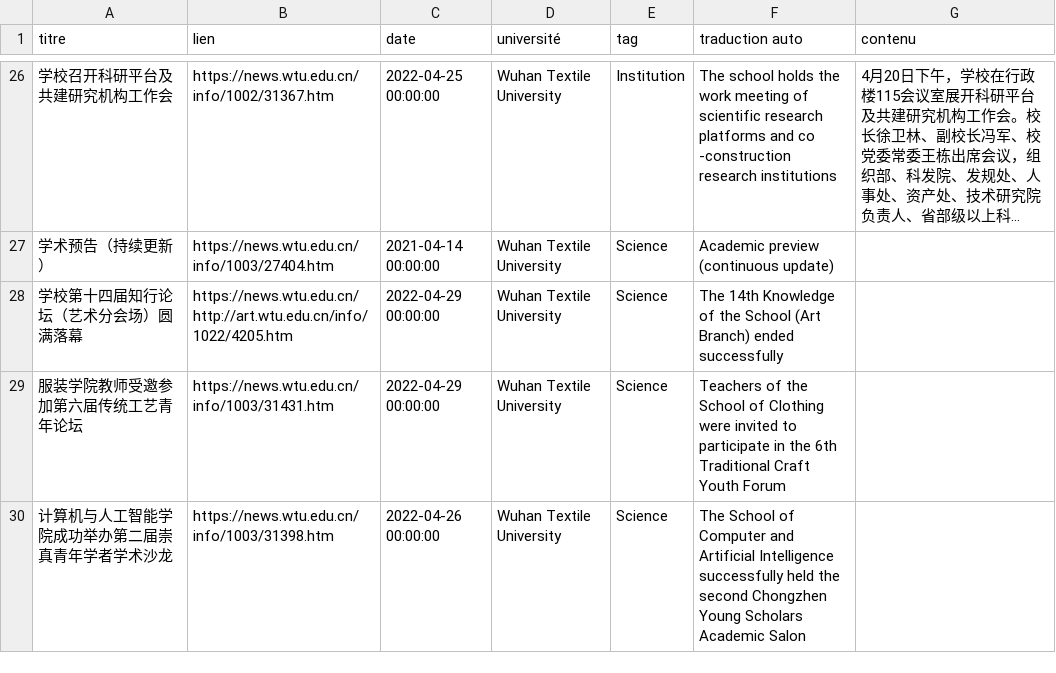
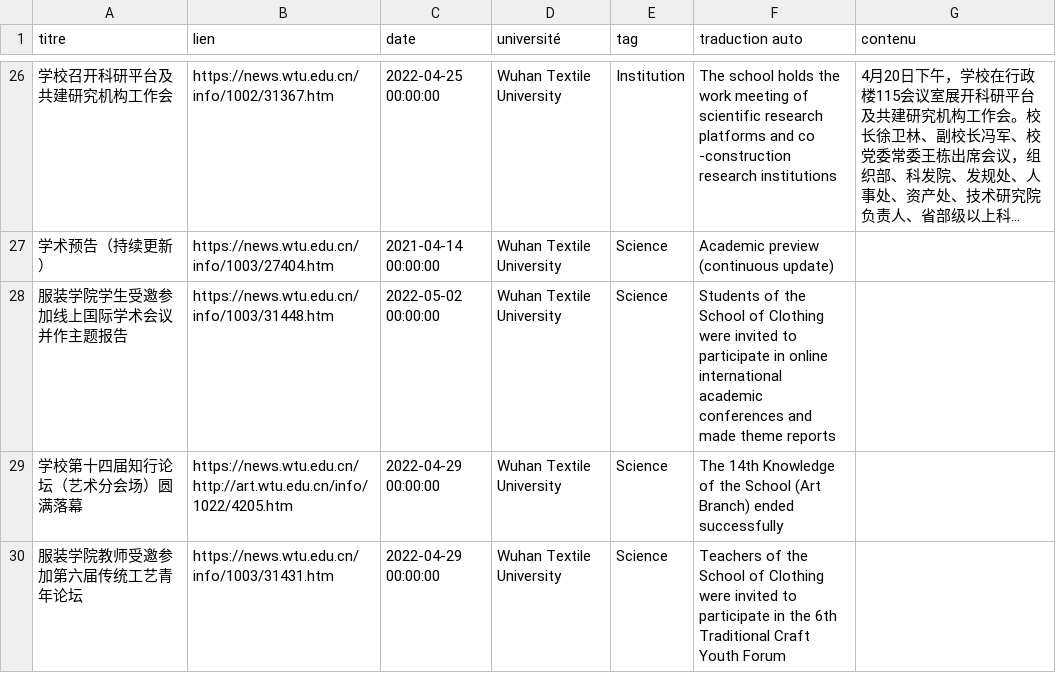
Before and after one commit to kudoeil/Hubei_universities_veille, a CSV file: universities/wuhantextile_university.csv, drawn as a sheet; only a part is shown, gaps mark what is left out; the shorter side is filled out with more unchanged rows; long unchanged cells end in …; the diff names each change by its address in the sheet, - before the commit and + after, or states it on an @@ line.

Commit message:
màj données

```diff
--- a/universities/wuhantextile_university.csv
+++ b/universities/wuhantextile_university.csv
+row 28: 服装学院学生受邀参加线上国际学术会议并作主题报告 | https://news.wtu.edu.cn/info/1003/31448.htm | 2022-05-02 00:00:00 | Wuhan Textile University | Science | Students of the School of Clothing were invited to participate in online international academic conferences and made theme reports
```
